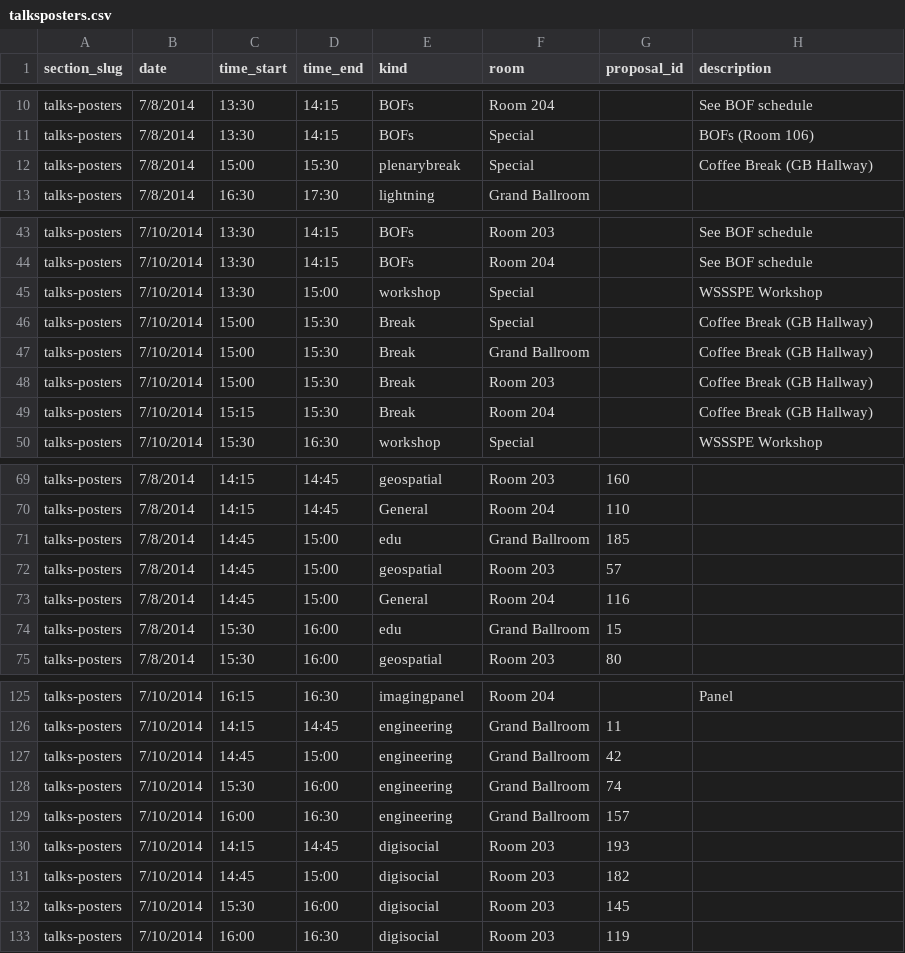
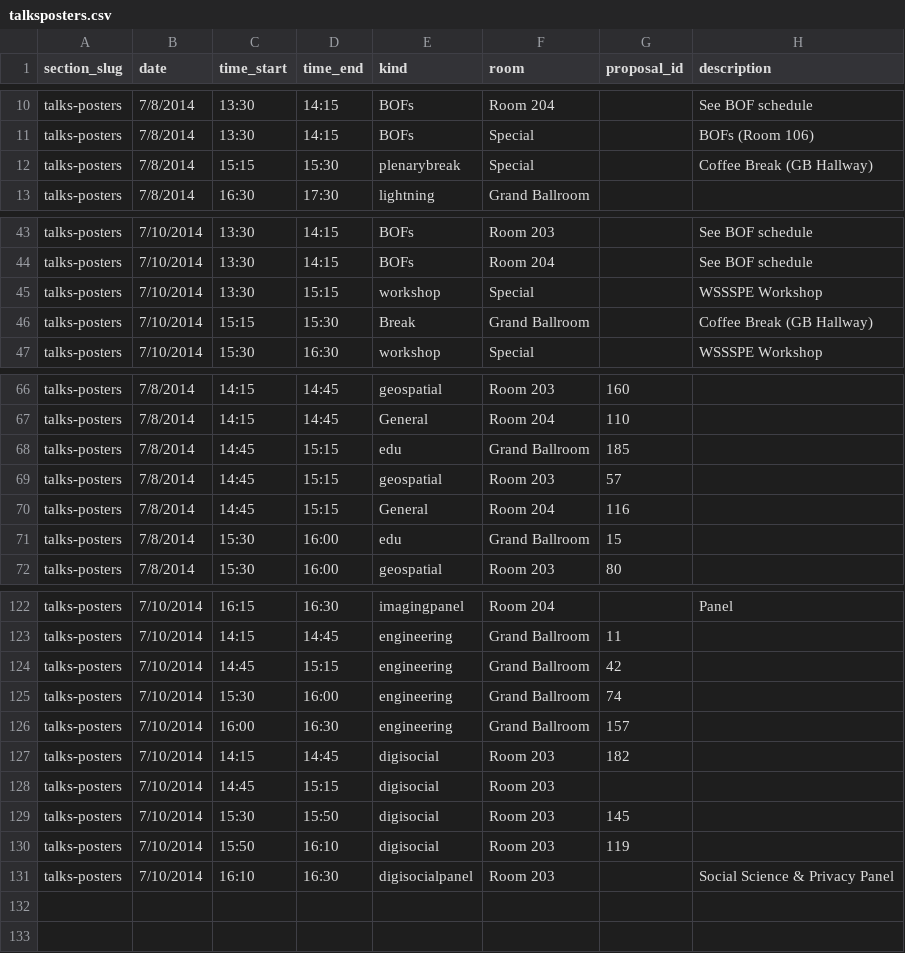
Before and after one commit to scipy-conference/SciPy-2014, a CSV file: data/talksposters.csv, drawn as a sheet; only a part is shown, gaps mark what is left out.

Commit message:
reschedule coffee for #142 and panel for #145

```diff
--- a/data/talksposters.csv
+++ b/data/talksposters.csv
@@ -11,3 +11,3 @@ talks-posters,7/8/2014,13:30,14:15,BOFs,Room 204,,See BOF schedule
 talks-posters,7/8/2014,13:30,14:15,BOFs,Special,,BOFs (Room 106)
-talks-posters,7/8/2014,15:00,15:30,plenarybreak,Special,,Coffee Break (GB Hallway)
+talks-posters,7/8/2014,15:15,15:30,plenarybreak,Special,,Coffee Break (GB Hallway)
 talks-posters,7/8/2014,16:30,17:30,lightning,Grand Ballroom,,
@@ -44,7 +44,4 @@ talks-posters,7/10/2014,13:30,14:15,BOFs,Room 203,,See BOF schedule
 talks-posters,7/10/2014,13:30,14:15,BOFs,Room 204,,See BOF schedule
-talks-posters,7/10/2014,13:30,15:00,workshop,Special,,WSSSPE Workshop
-talks-posters,7/10/2014,15:00,15:30,Break,Special,,Coffee Break (GB Hallway)
-talks-posters,7/10/2014,15:00,15:30,Break,Grand Ballroom,,Coffee Break (GB Hallway)
-talks-posters,7/10/2014,15:00,15:30,Break,Room 203,,Coffee Break (GB Hallway)
-talks-posters,7/10/2014,15:15,15:30,Break,Room 204,,Coffee Break (GB Hallway)
+talks-posters,7/10/2014,13:30,15:15,workshop,Special,,WSSSPE Workshop
+talks-posters,7/10/2014,15:15,15:30,Break,Grand Ballroom,,Coffee Break (GB Hallway)
 talks-posters,7/10/2014,15:30,16:30,workshop,Special,,WSSSPE Workshop
@@ -70,5 +67,5 @@ talks-posters,7/8/2014,14:15,14:45,geospatial,Room 203,160,
 talks-posters,7/8/2014,14:15,14:45,General,Room 204,110,
-talks-posters,7/8/2014,14:45,15:00,edu,Grand Ballroom,185,
-talks-posters,7/8/2014,14:45,15:00,geospatial,Room 203,57,
-talks-posters,7/8/2014,14:45,15:00,General,Room 204,116,
+talks-posters,7/8/2014,14:45,15:15,edu,Grand Ballroom,185,
+talks-posters,7/8/2014,14:45,15:15,geospatial,Room 203,57,
+talks-posters,7/8/2014,14:45,15:15,General,Room 204,116,
 talks-posters,7/8/2014,15:30,16:00,edu,Grand Ballroom,15,
@@ -126,8 +123,9 @@ talks-posters,7/10/2014,16:15,16:30,imagingpanel,Room 204,,Panel
 talks-posters,7/10/2014,14:15,14:45,engineering,Grand Ballroom,11,
-talks-posters,7/10/2014,14:45,15:00,engineering,Grand Ballroom,42,
+talks-posters,7/10/2014,14:45,15:15,engineering,Grand Ballroom,42,
 talks-posters,7/10/2014,15:30,16:00,engineering,Grand Ballroom,74,
 talks-posters,7/10/2014,16:00,16:30,engineering,Grand Ballroom,157,
-talks-posters,7/10/2014,14:15,14:45,digisocial,Room 203,193,
-talks-posters,7/10/2014,14:45,15:00,digisocial,Room 203,182,
-talks-posters,7/10/2014,15:30,16:00,digisocial,Room 203,145,
-talks-posters,7/10/2014,16:00,16:30,digisocial,Room 203,119,
+talks-posters,7/10/2014,14:15,14:45,digisocial,Room 203,182,
+talks-posters,7/10/2014,14:45,15:15,digisocial,Room 203,,
+talks-posters,7/10/2014,15:30,15:50,digisocial,Room 203,145,
+talks-posters,7/10/2014,15:50,16:10,digisocial,Room 203,119,
+talks-posters,7/10/2014,16:10,16:30,digisocialpanel,Room 203,,Social Science & Privacy Panel
```
Also changed, not shown: data/slotkinds.csv.
